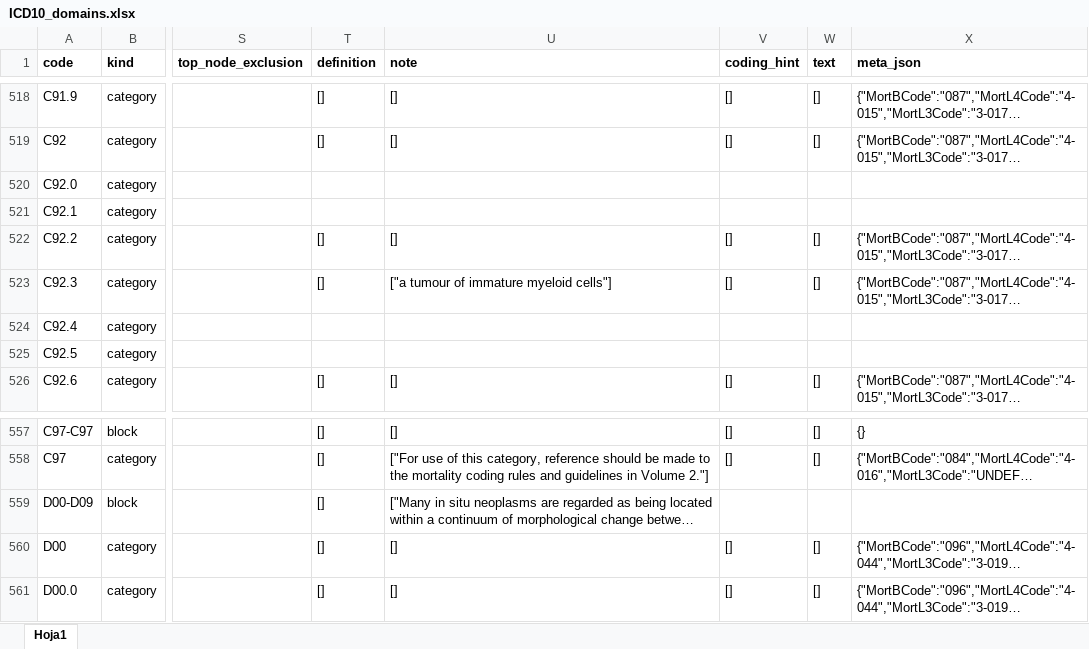
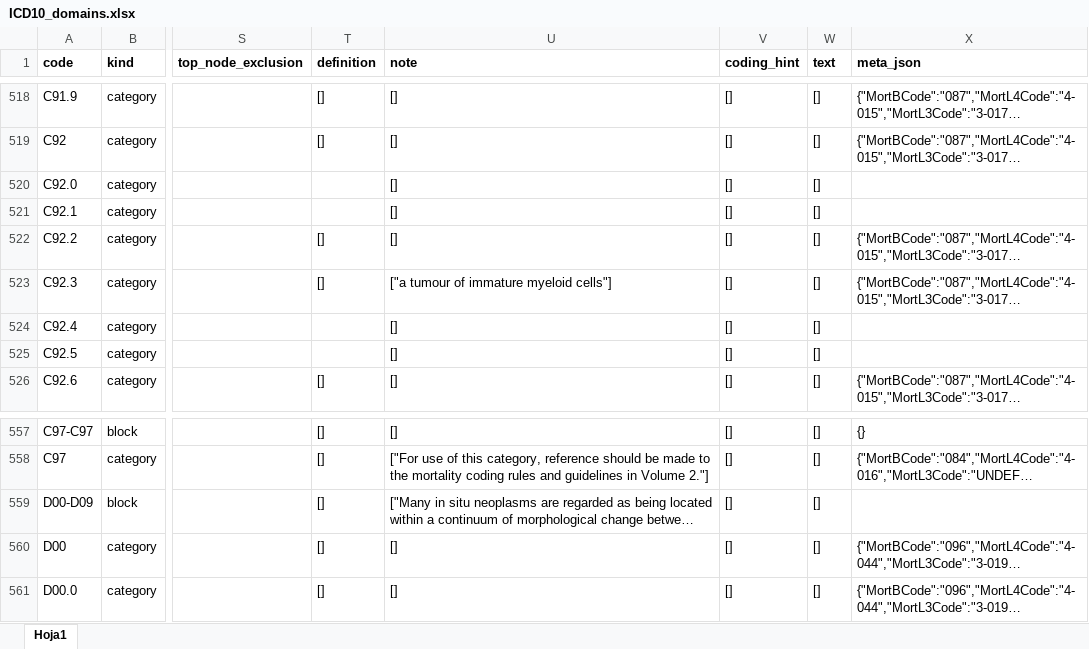
Before and after one commit to AlexDays89/ICD11_MapCuration_suite, an Excel workbook: datasets/ICD10_domains.xlsx, sheet Hoja1, drawn as a sheet; only a part is shown, gaps mark what is left out; long unchanged cells end in …; values as stored, in another font and other column widths than the file's, no borders; the diff names each change by its address in the sheet, - before the commit and + after, or states it on an @@ line.

```diff
--- a/datasets/ICD10_domains.xlsx (sheet Hoja1)
+++ b/datasets/ICD10_domains.xlsx (sheet Hoja1)
-U520:U521 (note): (empty)
+U520:U521 (note): []
-V520:V521 (coding_hint): (empty)
+V520:V521 (coding_hint): []
-W520:W521 (text): (empty)
+W520:W521 (text): []
-U524:U525 (note): (empty)
+U524:U525 (note): []
-V524:V525 (coding_hint): (empty)
+V524:V525 (coding_hint): []
-W524:W525 (text): (empty)
+W524:W525 (text): []
-V559 (coding_hint): (empty)
+V559 (coding_hint): []
-W559 (text): (empty)
+W559 (text): []
```
Also changed, not shown: datasets/icd11_stem_defaults.xlsx, 8 other files.
